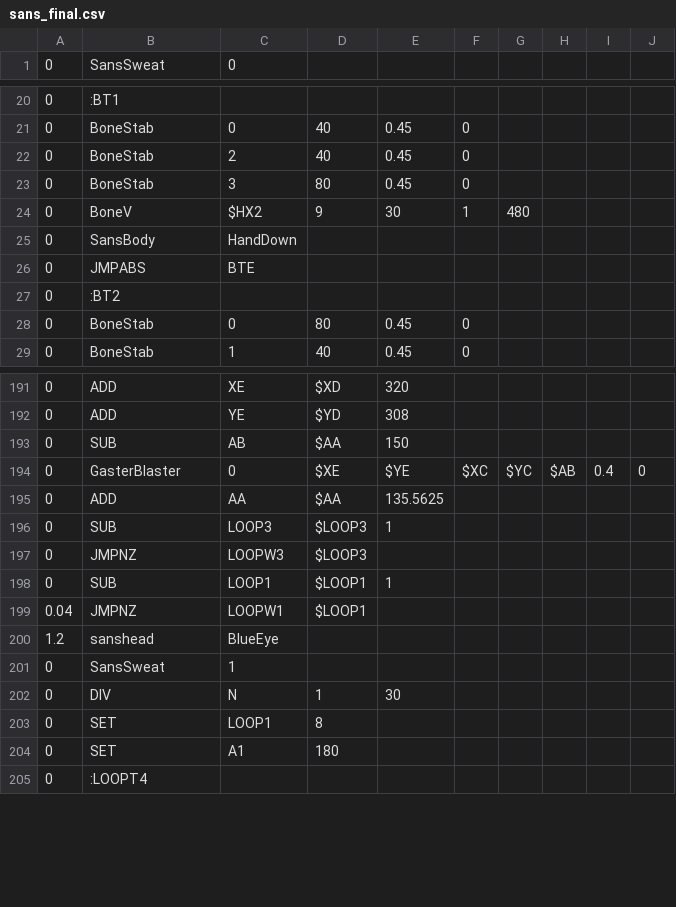
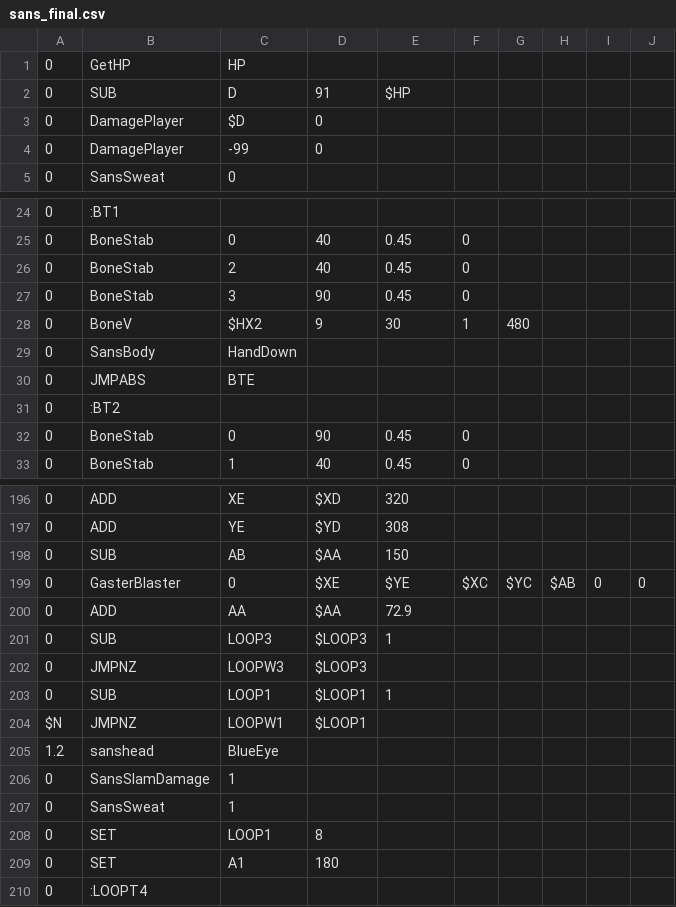
Before and after one commit to onemoso/hard-mode-sans-fight, a CSV file: sans_final.csv, drawn as a sheet; only a part is shown, gaps mark what is left out; the diff covers the shown part only.

```diff
--- a/sans_final.csv
+++ b/sans_final.csv
@@ -1 +1,5 @@
+0,GetHP,HP,,,,,,,
+0,SUB,D,91,$HP,,,,,
+0,DamagePlayer,$D,0,,,,,,
+0,DamagePlayer,-99,0,,,,,,
 0,SansSweat,0,,,,,,,
@@ -22,3 +26,3 @@
 0,BoneStab,2,40,0.45,0,,,,
-0,BoneStab,3,80,0.45,0,,,,
+0,BoneStab,3,90,0.45,0,,,,
 0,BoneV,$HX2,9,30,1,480,,,
@@ -27,3 +31,3 @@
 0,:BT2,,,,,,,,
-0,BoneStab,0,80,0.45,0,,,,
+0,BoneStab,0,90,0.45,0,,,,
 0,BoneStab,1,40,0.45,0,,,,
@@ -193,4 +198,4 @@
 0,SUB,AB,$AA,150,,,,,
-0,GasterBlaster,0,$XE,$YE,$XC,$YC,$AB,0.4,0
-0,ADD,AA,$AA,135.5625,,,,,
+0,GasterBlaster,0,$XE,$YE,$XC,$YC,$AB,0,0
+0,ADD,AA,$AA,72.9,,,,,
 0,SUB,LOOP3,$LOOP3,1,,,,,
@@ -198,6 +203,6 @@
 0,SUB,LOOP1,$LOOP1,1,,,,,
-0.04,JMPNZ,LOOPW1,$LOOP1,,,,,,
+$N,JMPNZ,LOOPW1,$LOOP1,,,,,,
 1.2,sanshead,BlueEye,,,,,,,
+0,SansSlamDamage,1,,,,,,,
 0,SansSweat,1,,,,,,,
-0,DIV,N,1,30,,,,,
 0,SET,LOOP1,8,,,,,,
```
Also changed, not shown: 5 edited cells elsewhere in this file, sans_boneslideh.csv, sans_bonestab3.csv, 4 other files.
